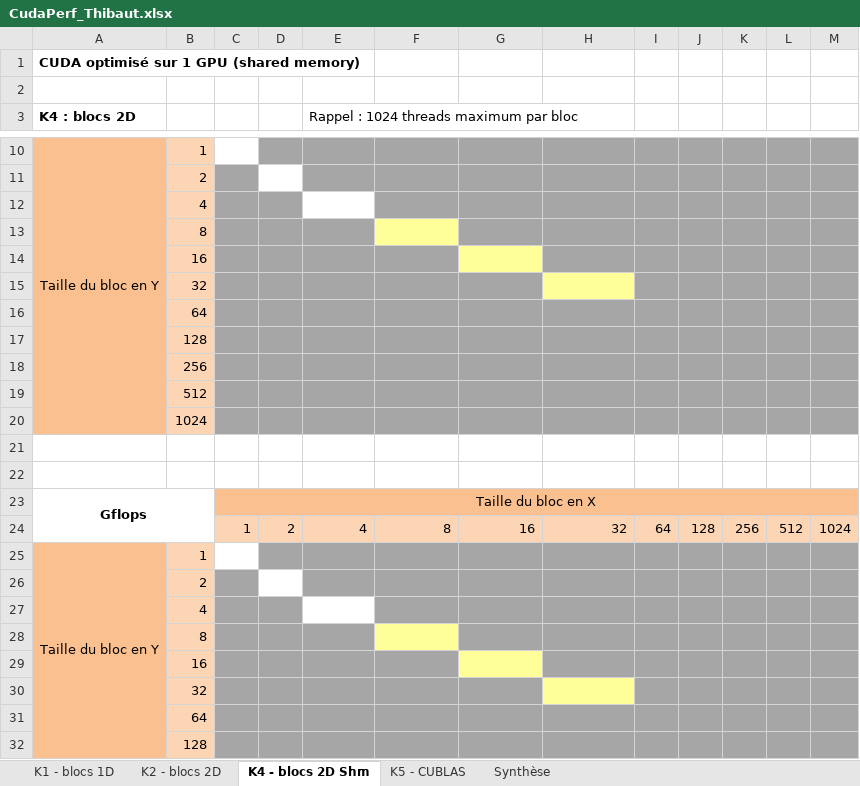
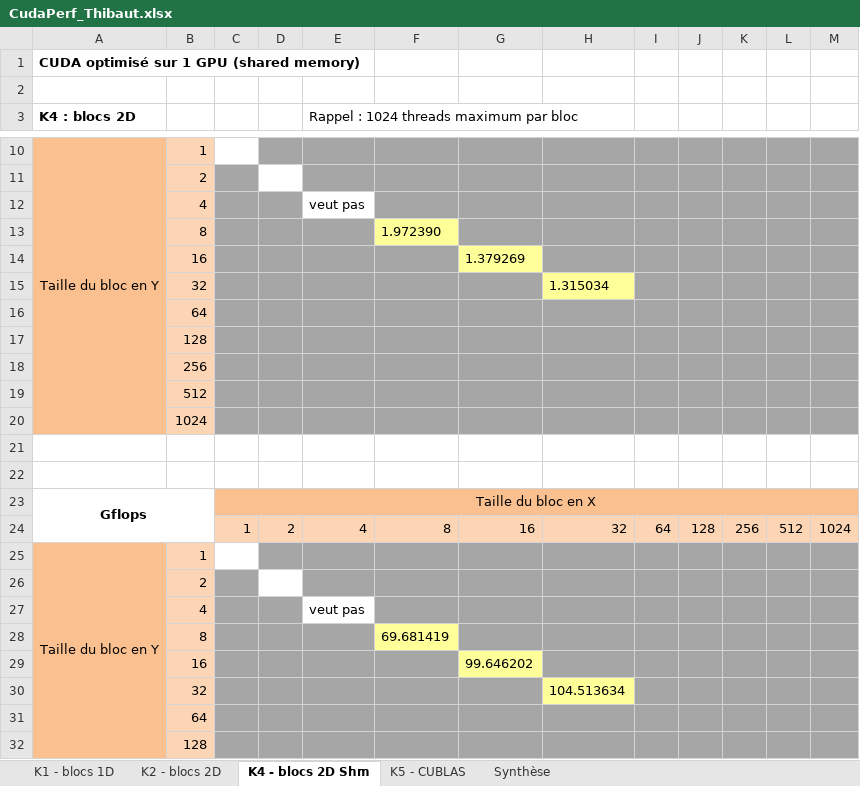
Before and after one commit to tehlinger/sd_gpu, an Excel workbook: CudaPerf_Thibaut.xlsx, sheet K4 - blocs 2D Shm, drawn as a sheet; only a part is shown, gaps mark what is left out; values as stored, in another font and other column widths than the file's, no borders; the diff names each change by its address in the sheet, - before the commit and + after, or states it on an @@ line.

```diff
--- a/CudaPerf_Thibaut.xlsx (sheet K4 - blocs 2D Shm)
+++ b/CudaPerf_Thibaut.xlsx (sheet K4 - blocs 2D Shm)
-E12: (empty)
+E12: veut pas
-F13: (empty)
+F13: 1.972390
-G14: (empty)
+G14: 1.379269
-H15: (empty)
+H15: 1.315034
-E27: (empty)
+E27: veut pas
-F28: (empty)
+F28: 69.681419
-G29: (empty)
+G29: 99.646202
-H30: (empty)
+H30: 104.513634
```
Also changed, not shown: charts or pictures, 2 other files.
